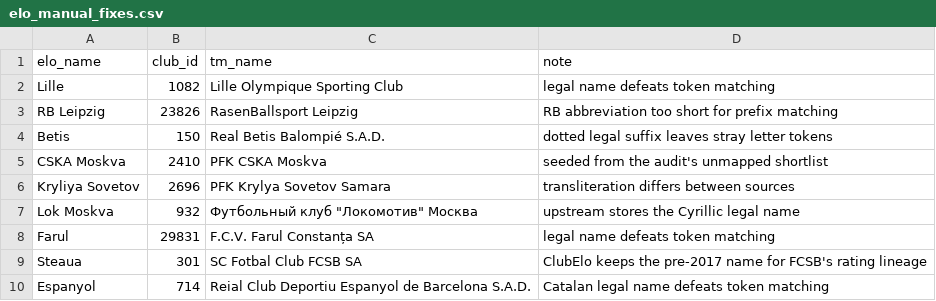
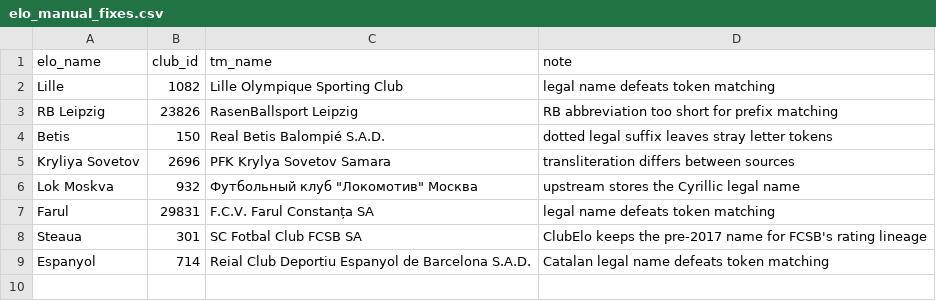
Before and after one commit to sahil-gidwani/transition-simulator, a CSV file: server/data/manual/elo_manual_fixes.csv, drawn as a sheet.

Commit message:
chore(pipeline): drop auto-matched CSKA row from manual elo fixes

```diff
--- a/server/data/manual/elo_manual_fixes.csv
+++ b/server/data/manual/elo_manual_fixes.csv
@@ -4,3 +4,2 @@ RB Leipzig,23826,RasenBallsport Leipzig,RB abbreviation too short for prefix mat
 Betis,150,Real Betis Balompié S.A.D.,dotted legal suffix leaves stray letter tokens
-CSKA Moskva,2410,PFK CSKA Moskva,seeded from the audit's unmapped shortlist
 Kryliya Sovetov,2696,PFK Krylya Sovetov Samara,transliteration differs between sources
```
Also changed, not shown: 1 other file.
